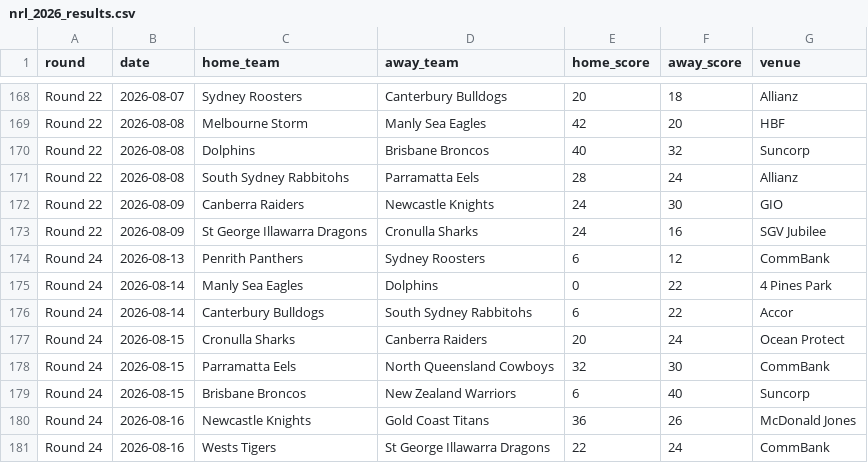
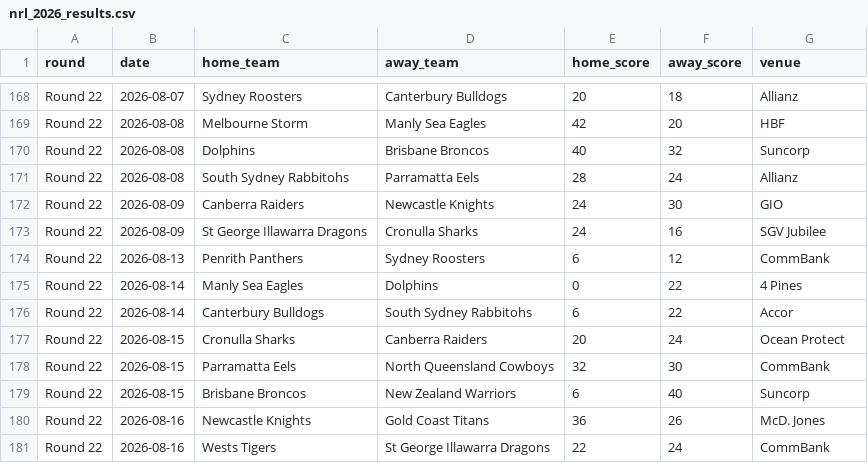
Before and after one commit to coachscottt/rugby, a CSV file: nrl_2026_results.csv, drawn as a sheet; only a part is shown, gaps mark what is left out.

```diff
--- a/nrl_2026_results.csv
+++ b/nrl_2026_results.csv
@@ -173,9 +173,9 @@ Round 22,2026-08-09,Canberra Raiders,Newcastle Knights,24,30,GIO
 Round 22,2026-08-09,St George Illawarra Dragons,Cronulla Sharks,24,16,SGV Jubilee
-Round 24,2026-08-13,Penrith Panthers,Sydney Roosters,6,12,CommBank
-Round 24,2026-08-14,Manly Sea Eagles,Dolphins,0,22,4 Pines Park
-Round 24,2026-08-14,Canterbury Bulldogs,South Sydney Rabbitohs,6,22,Accor
-Round 24,2026-08-15,Cronulla Sharks,Canberra Raiders,20,24,Ocean Protect
-Round 24,2026-08-15,Parramatta Eels,North Queensland Cowboys,32,30,CommBank
-Round 24,2026-08-15,Brisbane Broncos,New Zealand Warriors,6,40,Suncorp
-Round 24,2026-08-16,Newcastle Knights,Gold Coast Titans,36,26,McDonald Jones
-Round 24,2026-08-16,Wests Tigers,St George Illawarra Dragons,22,24,CommBank
+Round 22,2026-08-13,Penrith Panthers,Sydney Roosters,6,12,CommBank
+Round 22,2026-08-14,Manly Sea Eagles,Dolphins,0,22,4 Pines
+Round 22,2026-08-14,Canterbury Bulldogs,South Sydney Rabbitohs,6,22,Accor
+Round 22,2026-08-15,Cronulla Sharks,Canberra Raiders,20,24,Ocean Protect
+Round 22,2026-08-15,Parramatta Eels,North Queensland Cowboys,32,30,CommBank
+Round 22,2026-08-15,Brisbane Broncos,New Zealand Warriors,6,40,Suncorp
+Round 22,2026-08-16,Newcastle Knights,Gold Coast Titans,36,26,McD. Jones
+Round 22,2026-08-16,Wests Tigers,St George Illawarra Dragons,22,24,CommBank
```
Also changed, not shown: nrl_2026_model_output.csv, sl_2026_model_output.csv, 7 other files.
